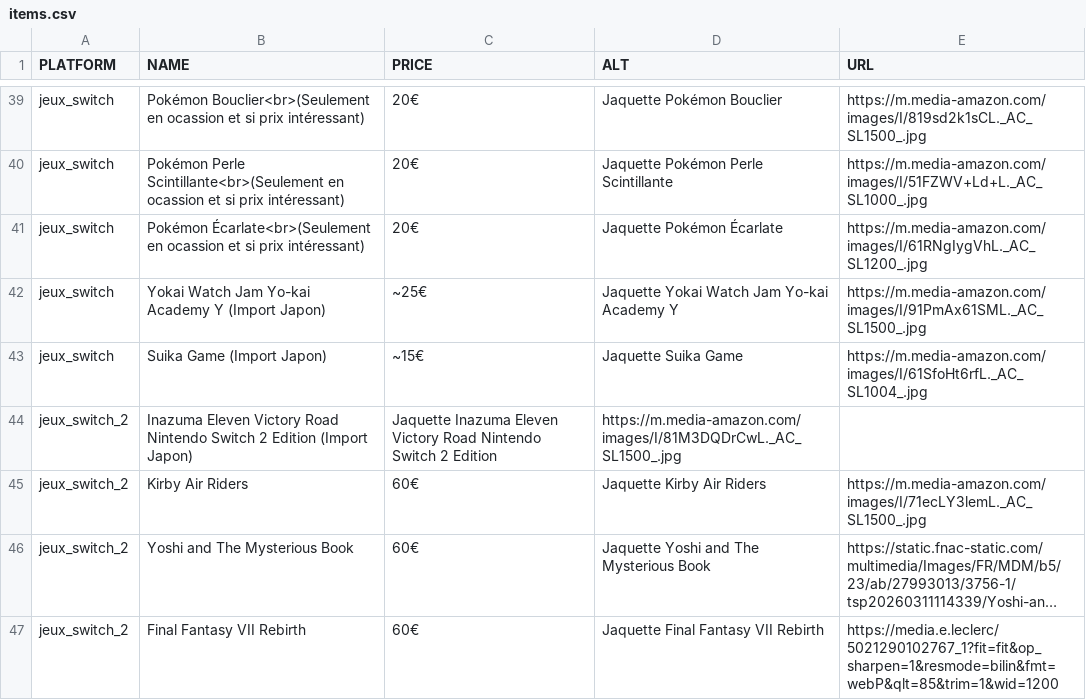
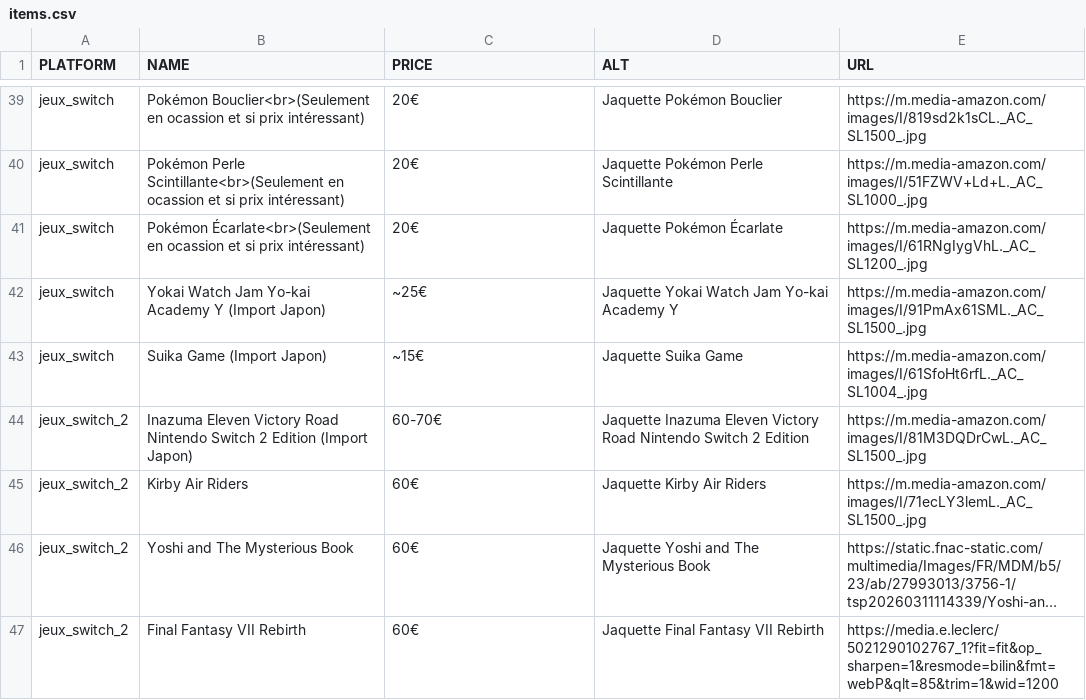
Before and after one commit to Matbaldi/Listes, a CSV file: assets/csv/items.csv, drawn as a sheet; only a part is shown, gaps mark what is left out; long unchanged cells end in ….

Commit message:
Update items.csv

```diff
--- a/assets/csv/items.csv
+++ b/assets/csv/items.csv
@@ -43,3 +43,3 @@ jeux_switch,Yokai Watch Jam Yo-kai Academy Y (Import Japon),~25€,Jaquette Yoka
 jeux_switch,Suika Game (Import Japon),~15€,Jaquette Suika Game,https://m.media-amazon.com/images/I/61SfoHt6rfL._AC_SL1004_.jpg
-jeux_switch_2,Inazuma Eleven Victory Road Nintendo Switch 2 Edition (Import Japon),Jaquette Inazuma Eleven Victory Road Nintendo Switch 2 Edition,https://m.media-amazon.com/images/I/81M3DQDrCwL._AC_SL1500_.jpg
+jeux_switch_2,Inazuma Eleven Victory Road Nintendo Switch 2 Edition (Import Japon),60-70€,Jaquette Inazuma Eleven Victory Road Nintendo Switch 2 Edition,https://m.media-amazon.com/images/I/81M3DQDrCwL._AC_SL1500_.jpg
 jeux_switch_2,Kirby Air Riders,60€,Jaquette Kirby Air Riders,https://m.media-amazon.com/images/I/71ecLY3lemL._AC_SL1500_.jpg
```
